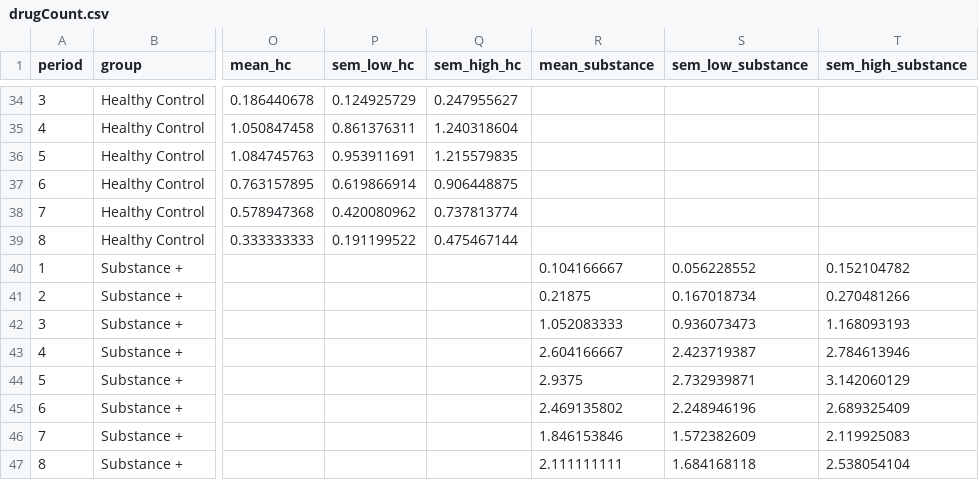
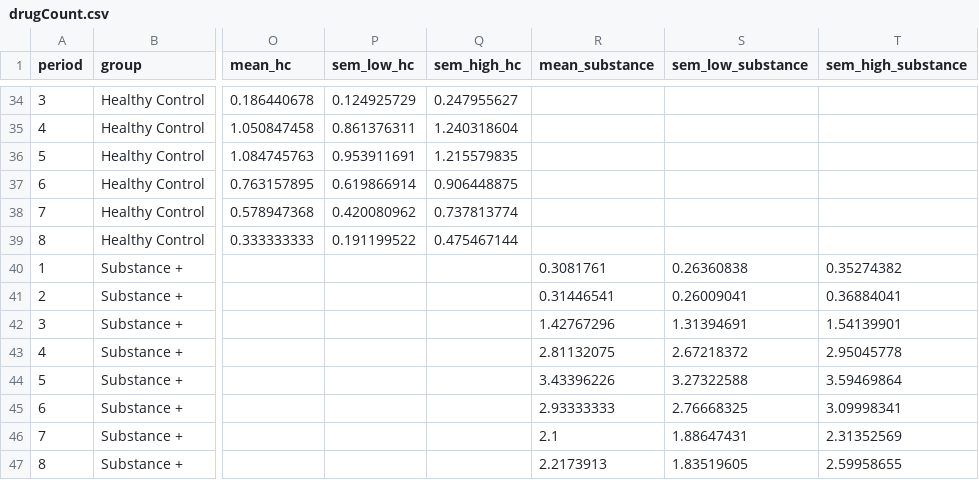
Before and after one commit to laureate-institute-for-brain-research/tlc-r, a CSV file: public/overallData/drugCount.csv, drawn as a sheet; only a part is shown, gaps mark what is left out; the diff names each change by its address in the sheet, - before the commit and + after, or states it on an @@ line.

Commit message:
updated look of overall chart and changed good-bad to bad-good

```diff
--- a/public/overallData/drugCount.csv
+++ b/public/overallData/drugCount.csv
-R40 (mean_substance): 0.104166667
+R40 (mean_substance): 0.3081761
-S40 (sem_low_substance): 0.056228552
+S40 (sem_low_substance): 0.26360838
-T40 (sem_high_substance): 0.152104782
+T40 (sem_high_substance): 0.35274382
-R41 (mean_substance): 0.21875
+R41 (mean_substance): 0.31446541
-S41 (sem_low_substance): 0.167018734
+S41 (sem_low_substance): 0.26009041
-T41 (sem_high_substance): 0.270481266
+T41 (sem_high_substance): 0.36884041
-R42 (mean_substance): 1.052083333
+R42 (mean_substance): 1.42767296
-S42 (sem_low_substance): 0.936073473
+S42 (sem_low_substance): 1.31394691
-T42 (sem_high_substance): 1.168093193
+T42 (sem_high_substance): 1.54139901
-R43 (mean_substance): 2.604166667
+R43 (mean_substance): 2.81132075
-S43 (sem_low_substance): 2.423719387
+S43 (sem_low_substance): 2.67218372
-T43 (sem_high_substance): 2.784613946
+T43 (sem_high_substance): 2.95045778
-R44 (mean_substance): 2.9375
+R44 (mean_substance): 3.43396226
-S44 (sem_low_substance): 2.732939871
+S44 (sem_low_substance): 3.27322588
-T44 (sem_high_substance): 3.142060129
+T44 (sem_high_substance): 3.59469864
-R45 (mean_substance): 2.469135802
+R45 (mean_substance): 2.93333333
-S45 (sem_low_substance): 2.248946196
+S45 (sem_low_substance): 2.76668325
-T45 (sem_high_substance): 2.689325409
+T45 (sem_high_substance): 3.09998341
-R46 (mean_substance): 1.846153846
+R46 (mean_substance): 2.1
-S46 (sem_low_substance): 1.572382609
+S46 (sem_low_substance): 1.88647431
-T46 (sem_high_substance): 2.119925083
+T46 (sem_high_substance): 2.31352569
-R47 (mean_substance): 2.111111111
+R47 (mean_substance): 2.2173913
-S47 (sem_low_substance): 1.684168118
+S47 (sem_low_substance): 1.83519605
-T47 (sem_high_substance): 2.538054104
+T47 (sem_high_substance): 2.59958655
```
Also changed, not shown: public/overallData/overallMood.csv, 14 other files.
